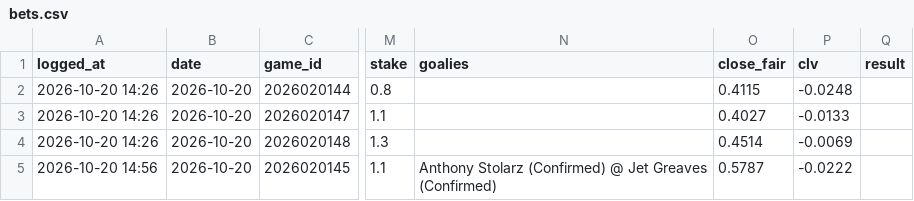
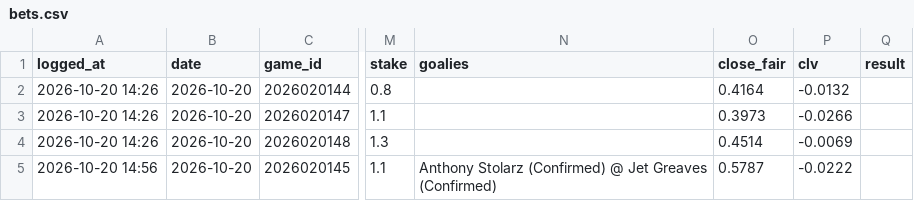
Before and after one commit to 88jackcarr/NHL-odds-betting, a CSV file: data/bets.csv, drawn as a sheet; only a part is shown, gaps mark what is left out; the diff names each change by its address in the sheet, - before the commit and + after, or states it on an @@ line.

```diff
--- a/data/bets.csv
+++ b/data/bets.csv
-O2 (close_fair): 0.4115
+O2 (close_fair): 0.4164
-P2 (clv): -0.0248
+P2 (clv): -0.0132
-O3 (close_fair): 0.4027
+O3 (close_fair): 0.3973
-P3 (clv): -0.0133
+P3 (clv): -0.0266
```
Also changed, not shown: data/games.csv, data/predictions.csv, 1 other file.
